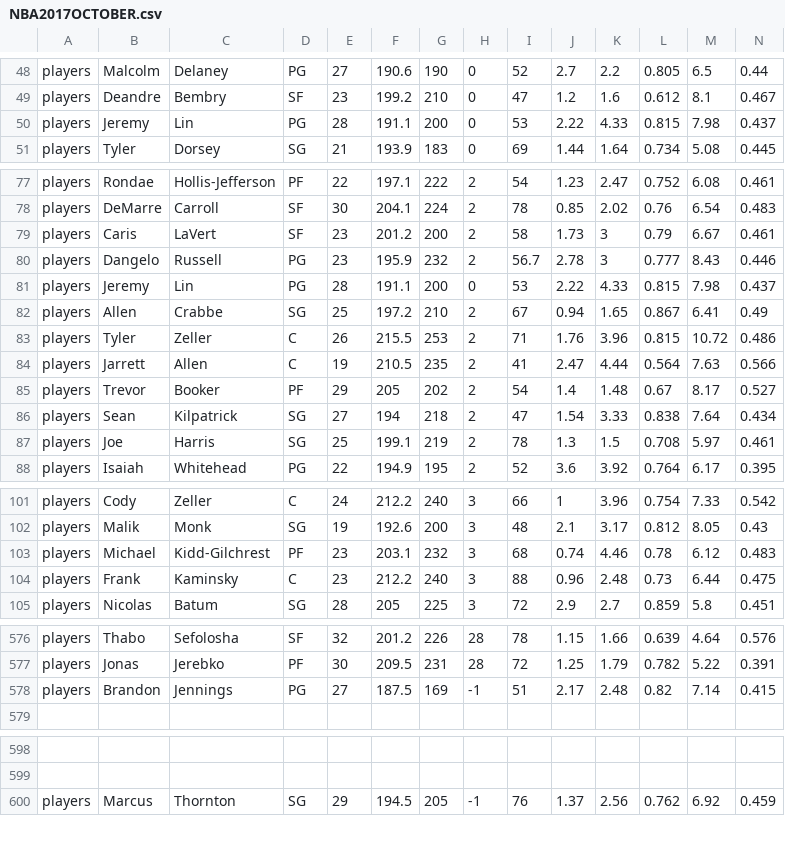
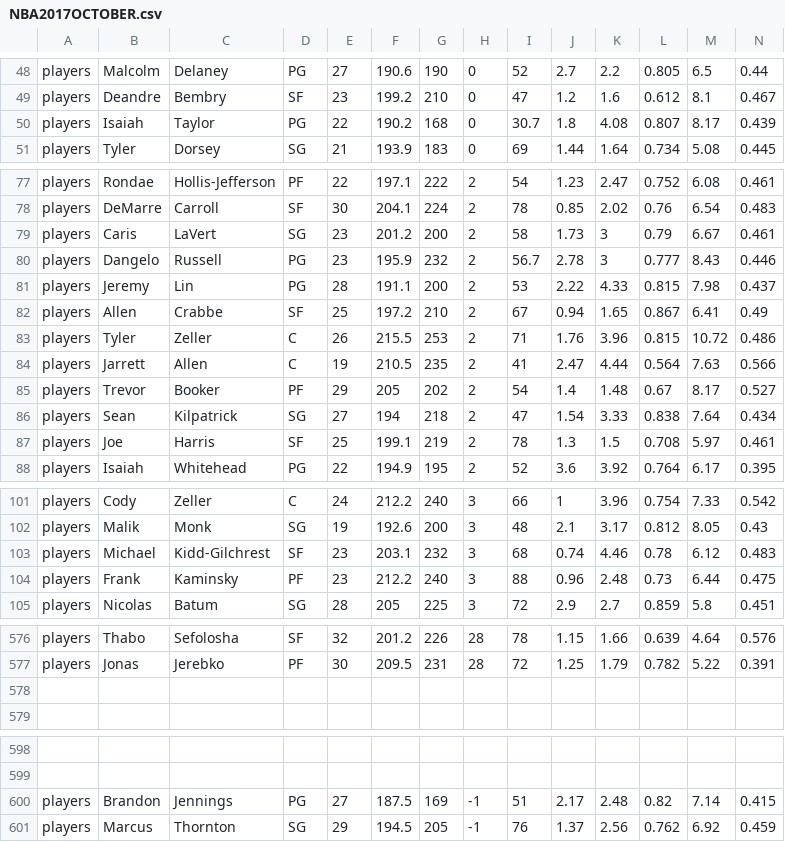
Before and after one commit to James0014/jam, a CSV file: NBA2017OCTOBER.csv, drawn as a sheet; only a part is shown, gaps mark what is left out; removed rows and columns are numbered as before the commit, all else as after; rows hold the shown columns only; the diff covers the shown part only; the diff names each change by its address in the sheet, - before the commit and + after, or states it on an @@ line.

Commit message:
Add files via upload

```diff
--- a/NBA2017OCTOBER.csv
+++ b/NBA2017OCTOBER.csv
-row 50: players | Jeremy | Lin | PG | 28 | 191.1 | 200 | 0 | 53 | 2.22 | 4.33 | 0.815 | 7.98 | 0.437
+row 50: players | Isaiah | Taylor | PG | 22 | 190.2 | 168 | 0 | 30.7 | 1.8 | 4.08 | 0.807 | 8.17 | 0.439
-D79: SF
+D79: SG
-H81: 0
+H81: 2
-D82: SG
+D82: SF
-D87: SG
+D87: SF
-D103: PF
+D103: SF
-D104: C
+D104: PF
-row 578: players | Brandon | Jennings | PG | 27 | 187.5 | 169 | -1 | 51 | 2.17 | 2.48 | 0.82 | 7.14 | 0.415
+row 578: (empty)
+row 600: players | Brandon | Jennings | PG | 27 | 187.5 | 169 | -1 | 51 | 2.17 | 2.48 | 0.82 | 7.14 | 0.415
```
Also changed, not shown: 9 edited cells elsewhere in this file.
